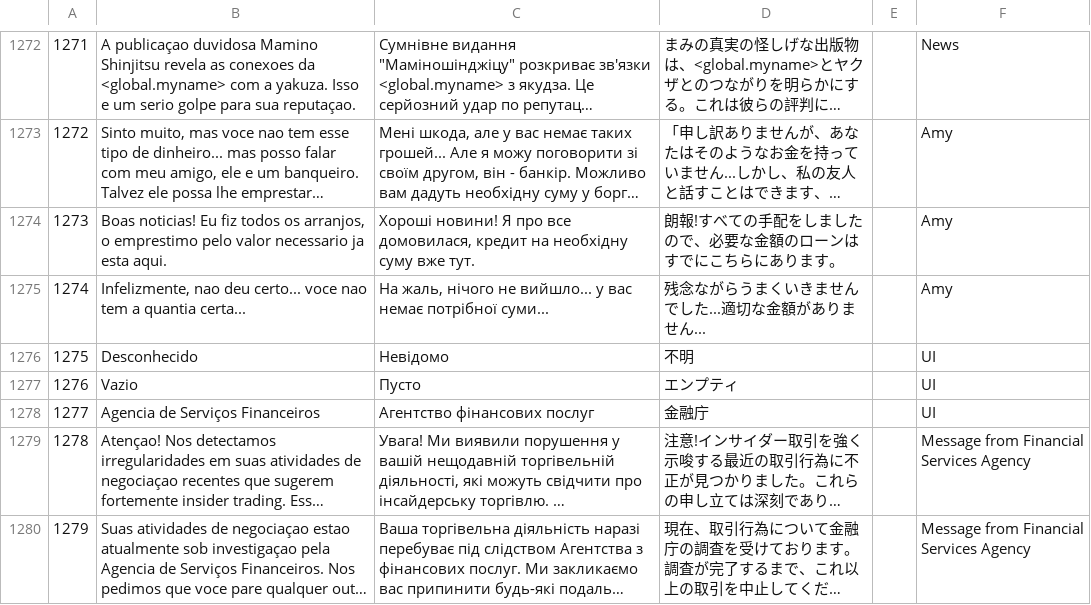
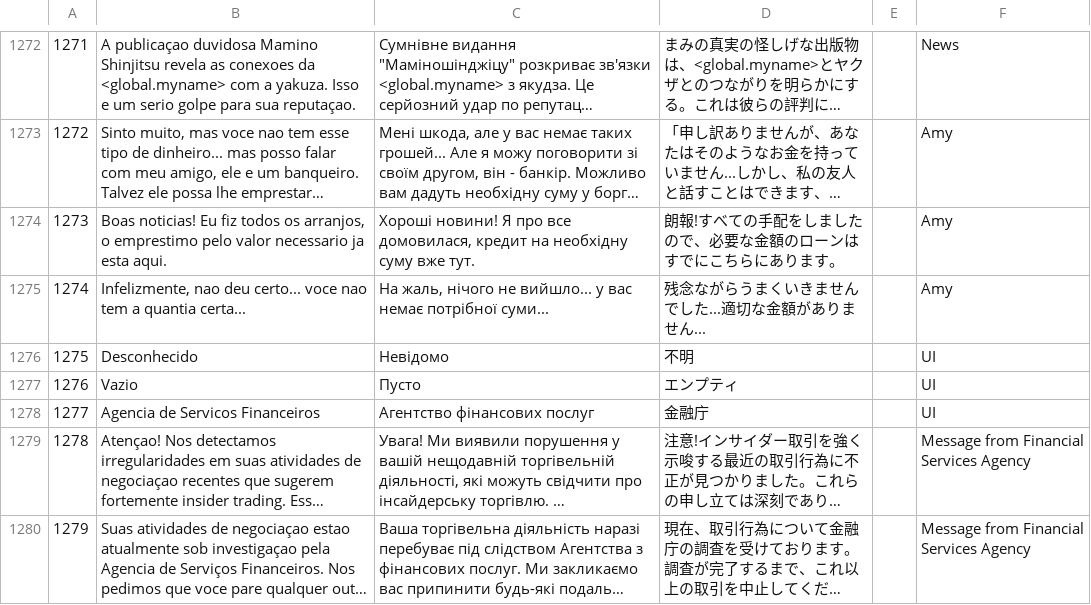
Before and after one commit to apenasumaconta/stonks9800traducao, a CSV file: stonksportuguescompleto.csv, drawn as a sheet; only a part is shown, gaps mark what is left out; long unchanged cells end in …; the diff names each change by its address in the sheet, - before the commit and + after, or states it on an @@ line.

Commit message:
stonksportuguescompleto.csv

```diff
--- a/stonksportuguescompleto.csv
+++ b/stonksportuguescompleto.csv
-B1278: Agencia de Serviços Financeiros
+B1278: Agencia de Servicos Financeiros
```
